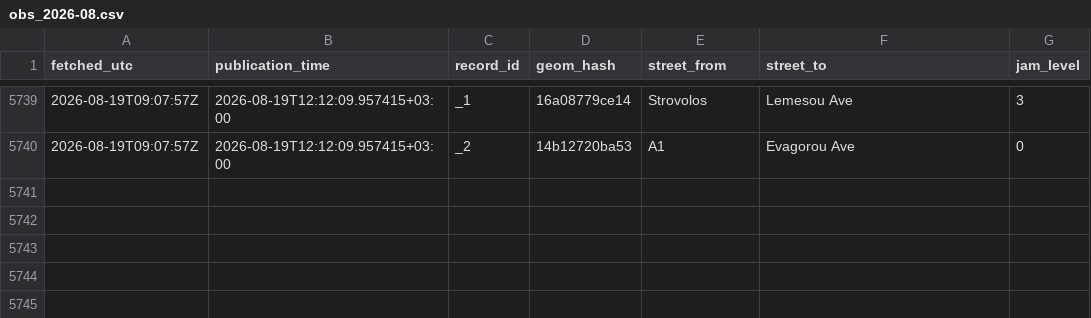
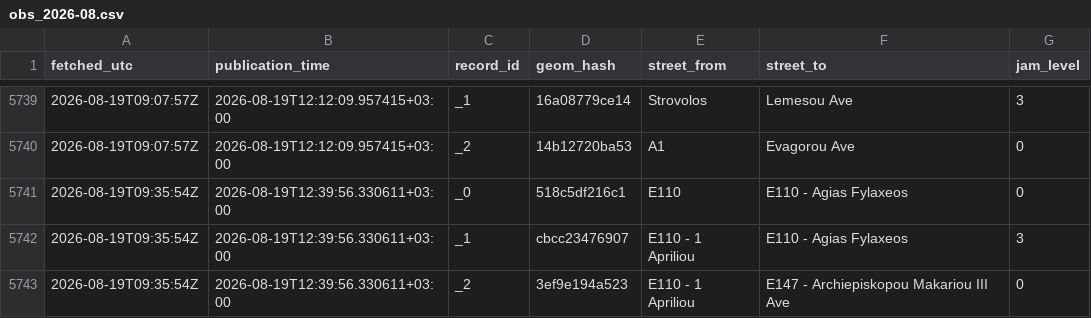
Before and after one commit to mezzarr/cyprus-traffic-log, a CSV file: data/traffic/obs_2026-08.csv, drawn as a sheet; only a part is shown, gaps mark what is left out; the diff names each change by its address in the sheet, - before the commit and + after, or states it on an @@ line.

```diff
--- a/data/traffic/obs_2026-08.csv
+++ b/data/traffic/obs_2026-08.csv
+row 5741: 2026-08-19T09:35:54Z | 2026-08-19T12:39:56.330611+03:00 | _0 | 518c5df216c1 | E110 | E110 - Agias Fylaxeos | 0
+row 5742: 2026-08-19T09:35:54Z | 2026-08-19T12:39:56.330611+03:00 | _1 | cbcc23476907 | E110 - 1 Apriliou | E110 - Agias Fylaxeos | 3
+row 5743: 2026-08-19T09:35:54Z | 2026-08-19T12:39:56.330611+03:00 | _2 | 3ef9e194a523 | E110 - 1 Apriliou | E147 - Archiepiskopou Makariou III Ave | 0
```
Also changed, not shown: 1 other file.
